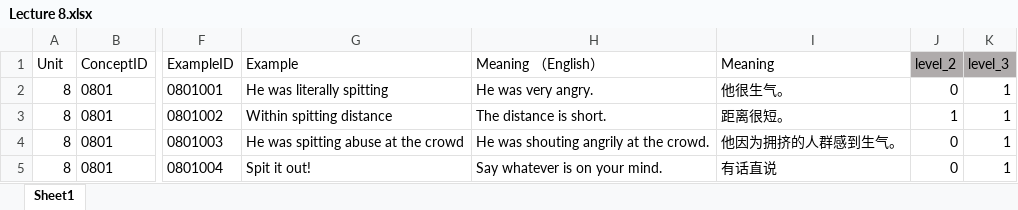
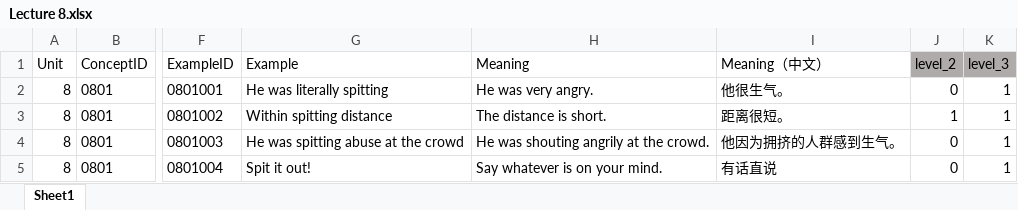
Before and after one commit to Undefeated-man/AI_teaching_project, an Excel workbook: miniproject/template/Lectures/Lecture 8.xlsx, sheet Sheet1, drawn as a sheet; only a part is shown, gaps mark what is left out; values as stored, in another font and other column widths than the file's, no borders; the diff names each change by its address in the sheet, - before the commit and + after, or states it on an @@ line.

```diff
--- a/miniproject/template/Lectures/Lecture 8.xlsx (sheet Sheet1)
+++ b/miniproject/template/Lectures/Lecture 8.xlsx (sheet Sheet1)
-H1: Meaning （English）
+H1: Meaning
-I1: Meaning
+I1: Meaning（中文）
```
Also changed, not shown: miniproject/template/Lectures/Lecture 10.xlsx, miniproject/template/Lectures/Lecture 11.xlsx, 5 other files.
